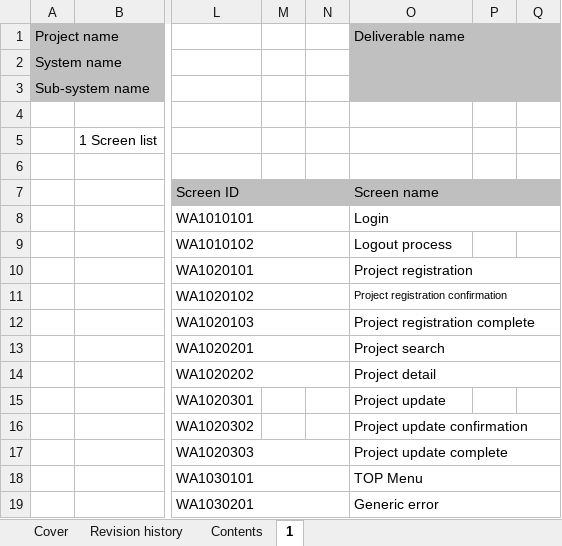
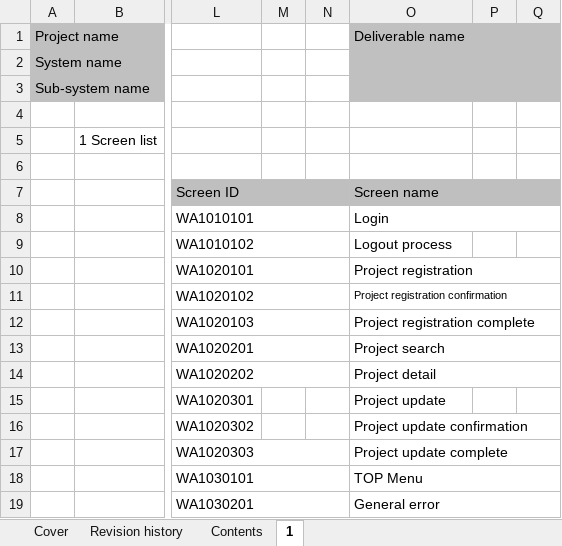
Before and after one commit to Fintan-contents/nablarch-system-development-guide, an Excel workbook: en/Sample_Project/Design_Document/A1_Project_Management_System/010_Requirements_Definition/040_Screen_Design/Screen_List_A1_Project_Management_System.xlsx, sheet 1, drawn as a sheet; only a part is shown, gaps mark what is left out; values as stored, in another font and other column widths than the file's, no borders; the diff names each change by its address in the sheet, - before the commit and + after, or states it on an @@ line.

Commit message:
Revised subfunction names Corrected words used

```diff
--- a/en/Sample_Project/Design_Document/A1_Project_Management_System/010_Requirements_Definition/040_Screen_Design/Screen_List_A1_Project_Management_System.xlsx (sheet 1)
+++ b/en/Sample_Project/Design_Document/A1_Project_Management_System/010_Requirements_Definition/040_Screen_Design/Screen_List_A1_Project_Management_System.xlsx (sheet 1)
-O19: Generic error
+O19: General error
```
